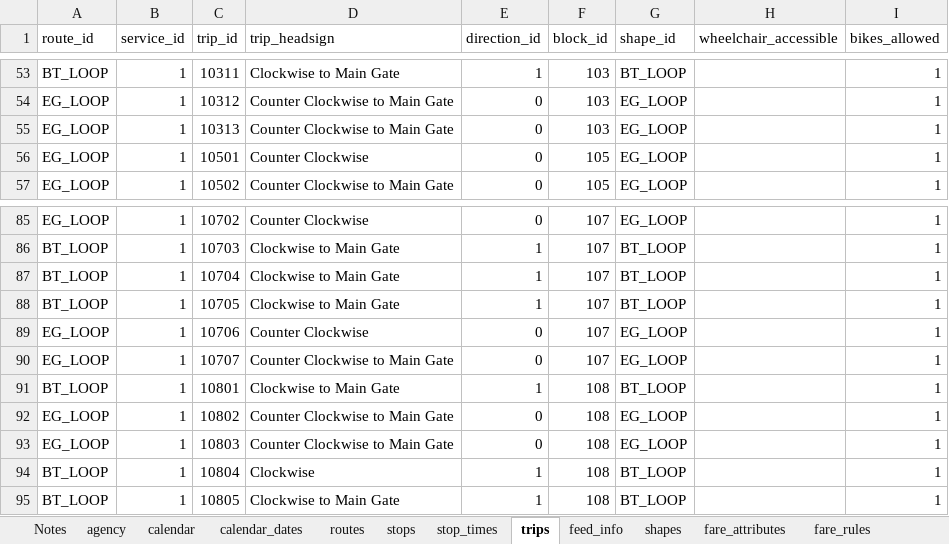
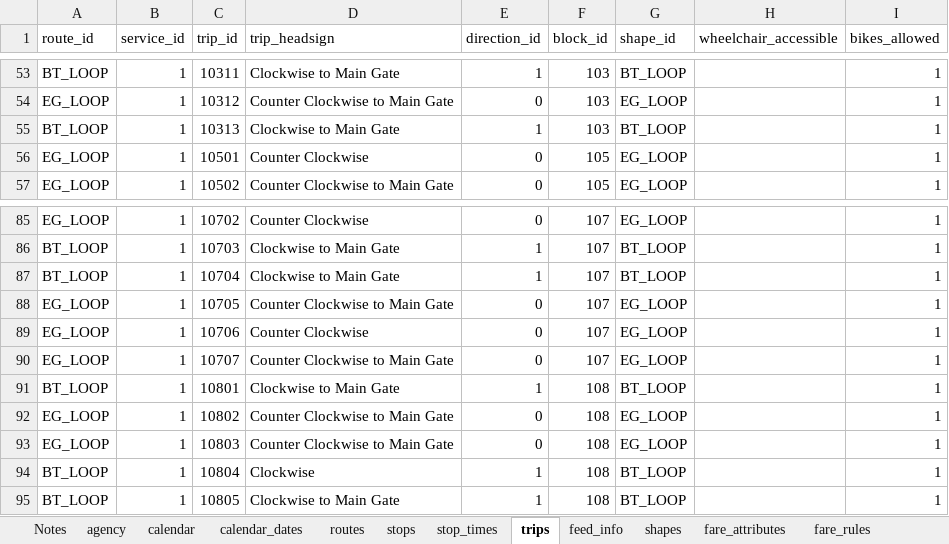
Before and after one commit to PinpointAVL/TAPS-GTFS, an Excel workbook: 2022-06-20/ImportExport.xlsm, sheet trips, drawn as a sheet; only a part is shown, gaps mark what is left out; values as stored, in another font and other column widths than the file's, no borders; the diff names each change by its address in the sheet, - before the commit and + after, or states it on an @@ line.

Commit message:
Fixed error with incorrect trip_id values

```diff
--- a/2022-06-20/ImportExport.xlsm (sheet trips)
+++ b/2022-06-20/ImportExport.xlsm (sheet trips)
-A55 (route_id): EG_LOOP
+A55 (route_id): BT_LOOP
-D55 (trip_headsign): Counter Clockwise to Main Gate
+D55 (trip_headsign): Clockwise to Main Gate
-E55 (direction_id): 0
+E55 (direction_id): 1
-G55 (shape_id): EG_LOOP
+G55 (shape_id): BT_LOOP
-A88 (route_id): BT_LOOP
+A88 (route_id): EG_LOOP
-D88 (trip_headsign): Clockwise to Main Gate
+D88 (trip_headsign): Counter Clockwise to Main Gate
-E88 (direction_id): 1
+E88 (direction_id): 0
-G88 (shape_id): BT_LOOP
+G88 (shape_id): EG_LOOP
```
Also changed, not shown: sheet calendar, charts or pictures, 4 other files.
